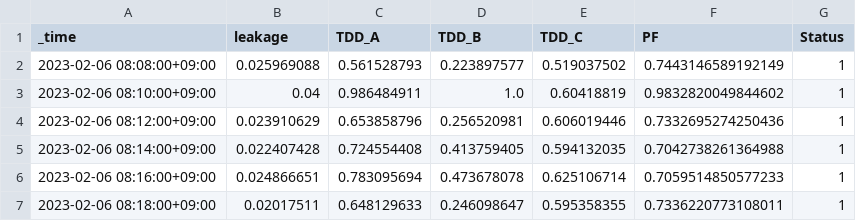
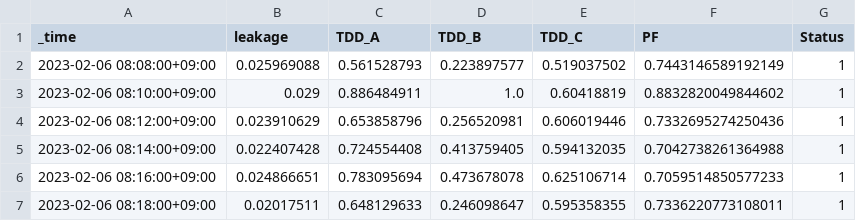
Before and after one commit to kriskim2/dx_project_example, a CSV file: X_data2.csv, drawn as a sheet.

Commit message:
Update X_data2.csv

```diff
--- a/X_data2.csv
+++ b/X_data2.csv
@@ -2,3 +2,3 @@ _time,leakage,TDD_A,TDD_B,TDD_C,PF,Status
 2023-02-06 08:08:00+09:00,0.025969088,0.561528793,0.223897577,0.519037502,0.7443146589192149,1
-2023-02-06 08:10:00+09:00,0.04,0.986484911,1.0,0.60418819,0.9832820049844602,1
+2023-02-06 08:10:00+09:00,0.029,0.886484911,1.0,0.60418819,0.8832820049844602,1
 2023-02-06 08:12:00+09:00,0.023910629,0.653858796,0.256520981,0.606019446,0.7332695274250436,1
```
